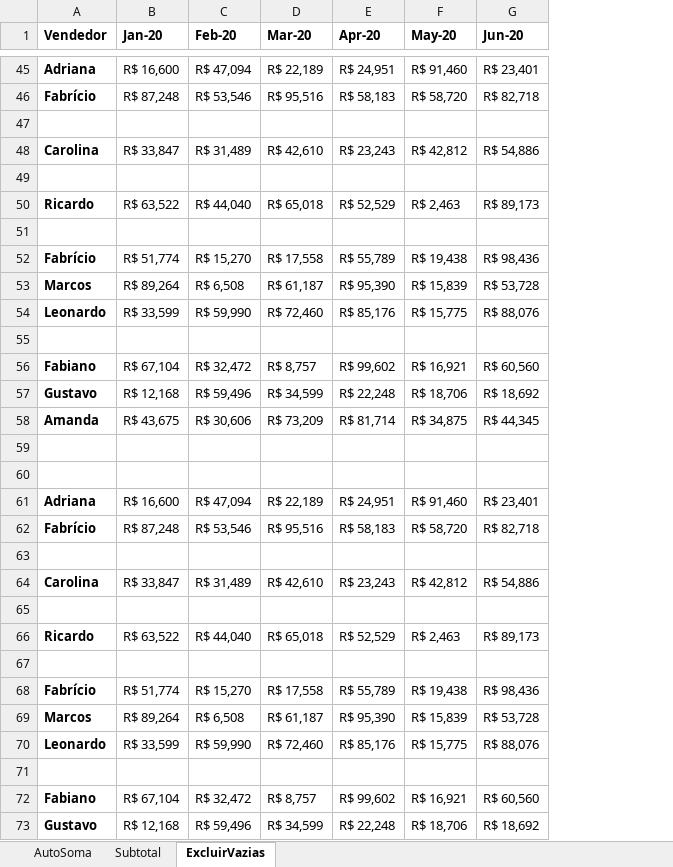
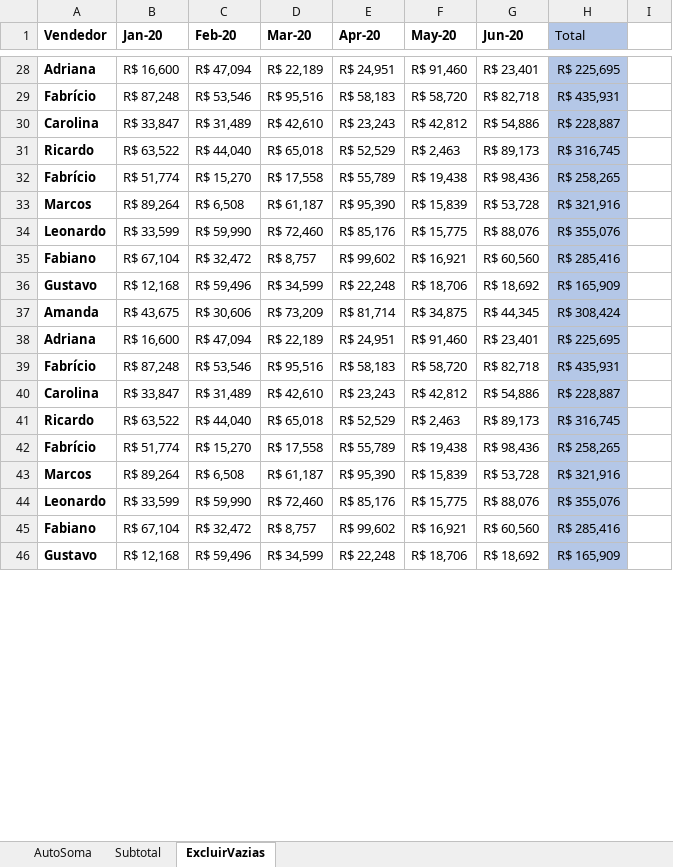
Before and after one commit to Filipeck/hashTagTreinamento, an Excel workbook: 2.Excel/hands-on/3.Funcoes_basicas/3.Autosoma.xlsx, sheet ExcluirVazias, drawn as a sheet; only a part is shown, gaps mark what is left out; values as stored, in another font and other column widths than the file's, no borders; removed rows and columns are numbered as before the commit, all else as after; the diff covers the shown part only; the diff names each change by its address in the sheet, - before the commit and + after, or states it on an @@ line.

Commit message:
automa, subtotal e excluir vazios

```diff
--- a/2.Excel/hands-on/3.Funcoes_basicas/3.Autosoma.xlsx (sheet ExcluirVazias)
+++ b/2.Excel/hands-on/3.Funcoes_basicas/3.Autosoma.xlsx (sheet ExcluirVazias)
+column H (Total), rows 28-46: R$ 225,695 | R$ 435,931 | R$ 228,887 | R$ 316,745 | R$ 258,265 | R$ 321,916 | R$ 355,076 | R$ 285,416 | R$ 165,909 | R$ 308,424 | R$ 225,695 | R$ 435,931 | R$ 228,887 | R$ 316,745 | R$ 258,265 | R$ 321,916 | R$ 355,076 | R$ 285,416 | R$ 165,909
+column I, empty
-row 47: (empty)
-row 49: (empty)
-row 51: (empty)
-row 55: (empty)
-row 59: (empty)
-row 60: (empty)
-row 63: (empty)
-row 65: (empty)
-row 67: (empty)
-row 71: (empty)
```
Also changed, not shown: 1 added row and 26 removed rows elsewhere in this sheet, sheet Subtotal, sheet AutoSoma.
